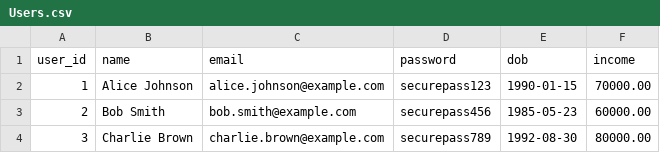
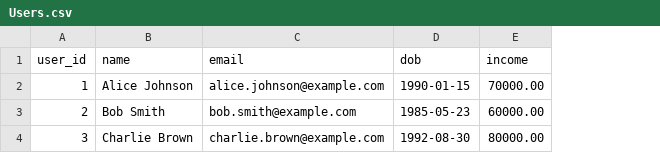
Before and after one commit to izah2587/EconoMe, a CSV file: Users.csv, drawn as a sheet; the diff names each change by its address in the sheet, - before the commit and + after, or states it on an @@ line.

Commit message:
password field removed from users table

```diff
--- a/Users.csv
+++ b/Users.csv
-column D (password), rows 2-4: securepass123 | securepass456 | securepass789
```
Also changed, not shown: 1 other file.
